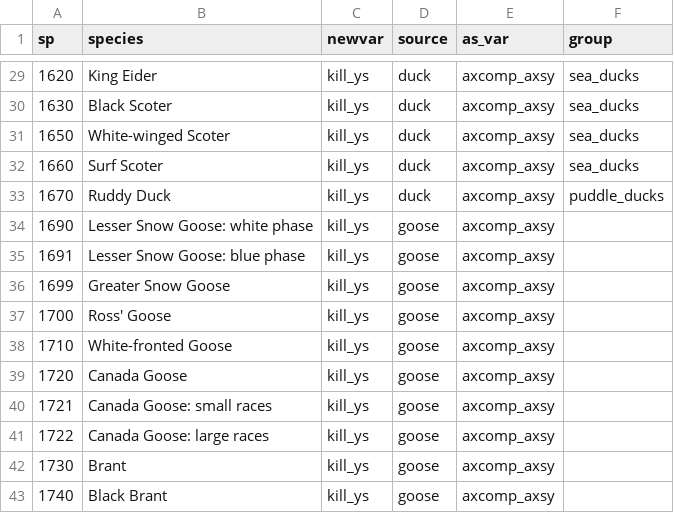
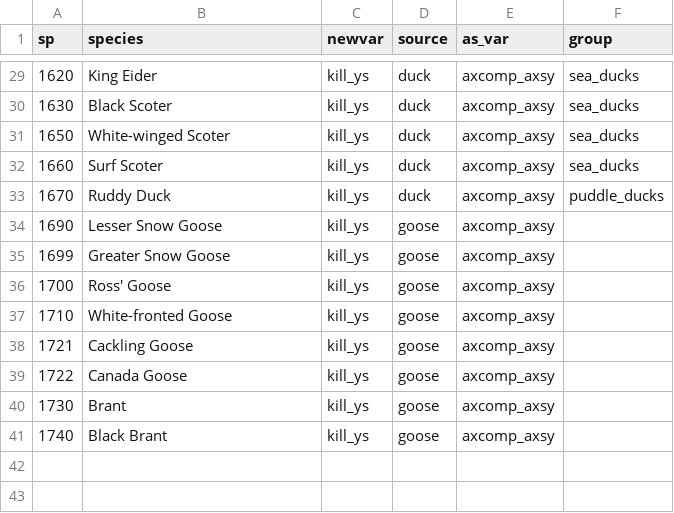
Before and after one commit to AdamCSmithCWS/CWS_National_Harvest_Survey, a CSV file: data/website_species_variable_names_in.csv, drawn as a sheet; only a part is shown, gaps mark what is left out.

```diff
--- a/data/website_species_variable_names_in.csv
+++ b/data/website_species_variable_names_in.csv
@@ -33,4 +33,3 @@ sp,species,newvar,source,as_var,group
 1670,Ruddy Duck,kill_ys,duck,axcomp_axsy,puddle_ducks
-1690,Lesser Snow Goose: white phase,kill_ys,goose,axcomp_axsy,
-1691,Lesser Snow Goose: blue phase,kill_ys,goose,axcomp_axsy,
+1690,Lesser Snow Goose,kill_ys,goose,axcomp_axsy,
 1699,Greater Snow Goose,kill_ys,goose,axcomp_axsy,
@@ -38,5 +37,4 @@ sp,species,newvar,source,as_var,group
 1710,White-fronted Goose,kill_ys,goose,axcomp_axsy,
-1720,Canada Goose,kill_ys,goose,axcomp_axsy,
-1721,Canada Goose: small races,kill_ys,goose,axcomp_axsy,
-1722,Canada Goose: large races,kill_ys,goose,axcomp_axsy,
+1721,Cackling Goose,kill_ys,goose,axcomp_axsy,
+1722,Canada Goose,kill_ys,goose,axcomp_axsy,
 1730,Brant,kill_ys,goose,axcomp_axsy,
```
Also changed, not shown: data/website_variable_names_in.csv.
